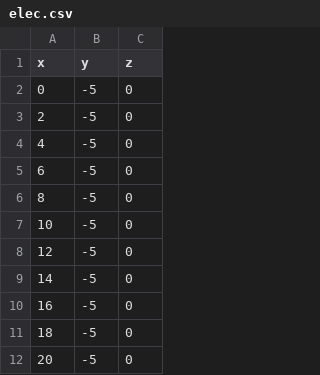
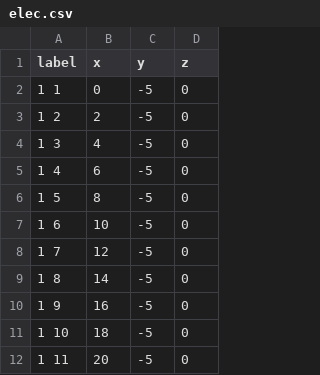
Before and after one commit to hkexgroup/resipy, a CSV file: src/examples/dc-3d/elec.csv, drawn as a sheet; only a part is shown; the diff names each change by its address in the sheet, - before the commit and + after, or states it on an @@ line.

```diff
--- a/src/examples/dc-3d/elec.csv
+++ b/src/examples/dc-3d/elec.csv
+column A (label), rows 2-12: 1 1 | 1 2 | 1 3 | 1 4 | 1 5 | 1 6 | 1 7 | 1 8 | 1 9 | 1 10 | 1 11
```
Also changed, not shown: src/examples/dc-3d/elec_partial.csv, 4 other files.
